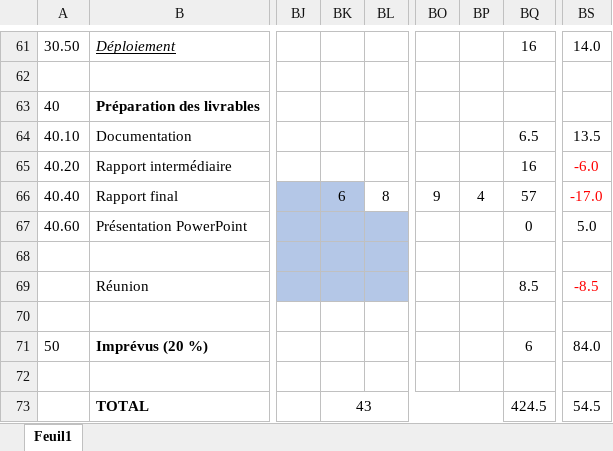
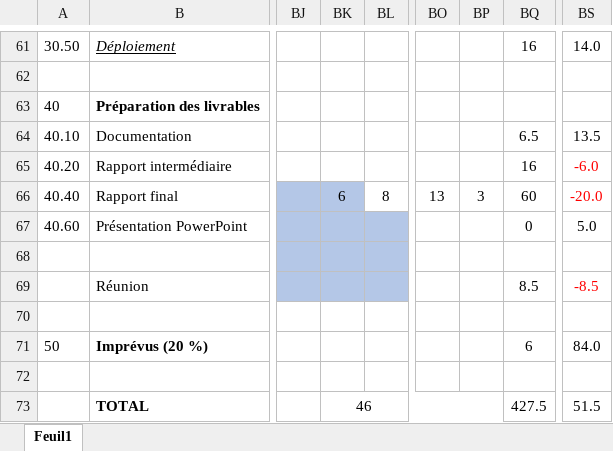
Before and after one commit to heig-vd-tin/plan-heigvd, an Excel workbook: 01_doc/Planning.xlsx, sheet Feuil1, drawn as a sheet; only a part is shown, gaps mark what is left out; values as stored, in another font and other column widths than the file's, no borders; the diff names each change by its address in the sheet, - before the commit and + after, or states it on an @@ line.

```diff
--- a/01_doc/Planning.xlsx (sheet Feuil1)
+++ b/01_doc/Planning.xlsx (sheet Feuil1)
-BO66: 9
+BO66: 13
-BP66: 4
+BP66: 3
-BQ66: 57
+BQ66: 60
-BS66: -17.0
+BS66: -20.0
-BK73: 43
+BK73: 46
-BQ73: 424.5
+BQ73: 427.5
-BS73: 54.5
+BS73: 51.5
```
Also changed, not shown: 01_doc/planning_graphique.xlsx, 8 other files.
